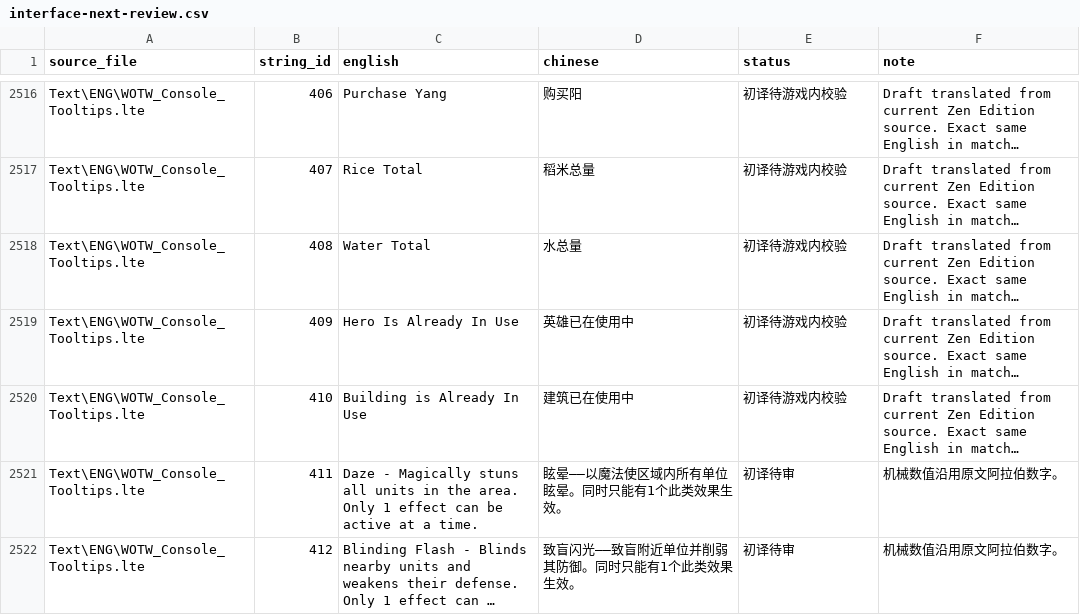
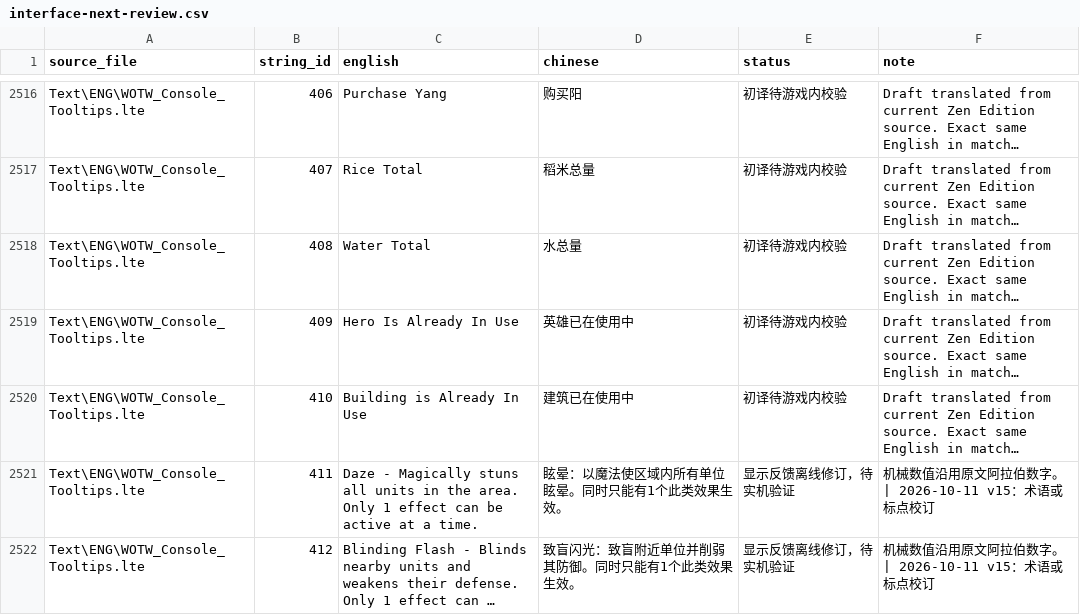
Before and after one commit to Katafractoi/Battle-Realms-ZH, a CSV file: translations/interface-next-review.csv, drawn as a sheet; only a part is shown, gaps mark what is left out; long unchanged cells end in …; the diff covers the shown part only; the diff names each change by its address in the sheet, - before the commit and + after, or states it on an @@ line.

```diff
--- a/translations/interface-next-review.csv
+++ b/translations/interface-next-review.csv
-D2521 (chinese): 眩晕——以魔法使区域内所有单位眩晕。同时只能有1个此类效果生效。
+D2521 (chinese): 眩晕：以魔法使区域内所有单位眩晕。同时只能有1个此类效果生效。
-E2521:E2522 (status): 初译待审
+E2521:E2522 (status): 显示反馈离线修订，待实机验证
-F2521:F2522 (note): 机械数值沿用原文阿拉伯数字。
+F2521:F2522 (note): 机械数值沿用原文阿拉伯数字。 | 2026-10-11 v15：术语或标点校订
-D2522 (chinese): 致盲闪光——致盲附近单位并削弱其防御。同时只能有1个此类效果生效。
+D2522 (chinese): 致盲闪光：致盲附近单位并削弱其防御。同时只能有1个此类效果生效。
```
Also changed, not shown: 81 edited cells elsewhere in this file, 1 other file.
